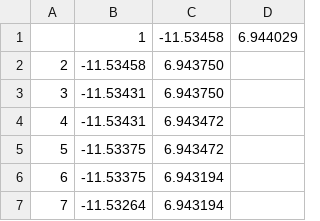
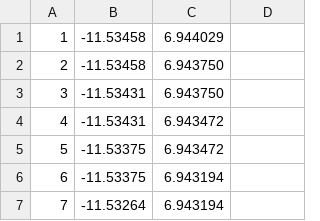
Before and after one commit to alok-sm/MylanHack2016, a CSV file: RNN/ShapeData/Shape0.csv, drawn as a sheet; only a part is shown; removed rows and columns are numbered as before the commit, all else as after; the diff names each change by its address in the sheet, - before the commit and + after, or states it on an @@ line.

Commit message:
Shape Cleanup

```diff
--- a/RNN/ShapeData/Shape0.csv
+++ b/RNN/ShapeData/Shape0.csv
-row 1:  | 1 | -11.53458 | 6.944029
+row 1: 1 | -11.53458 | 6.944029
```
